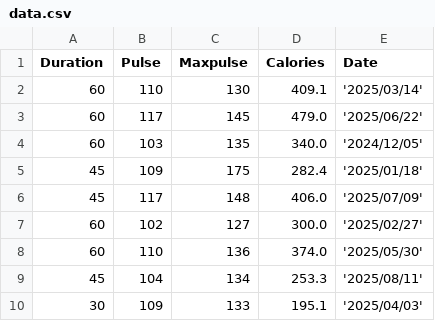
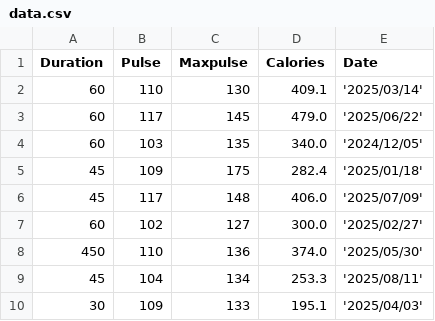
Before and after one commit to KTokos/PandasTutorial, a CSV file: data.csv, drawn as a sheet; only a part is shown.

Commit message:
Added "PandasCleaningWrongData.py"

```diff
--- a/data.csv
+++ b/data.csv
@@ -7,3 +7,3 @@ Duration,Pulse,Maxpulse,Calories,Date
 60,102,127,300.0,'2025/02/27'
-60,110,136,374.0,'2025/05/30'
+450,110,136,374.0,'2025/05/30'
 45,104,134,253.3,'2025/08/11'
```
Also changed, not shown: originalData.csv, 3 other files.
